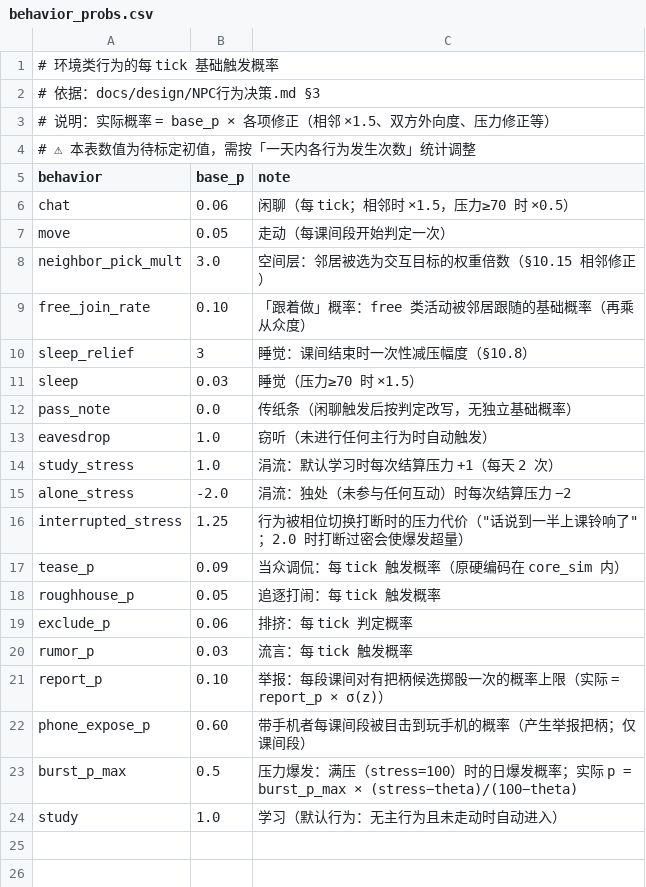
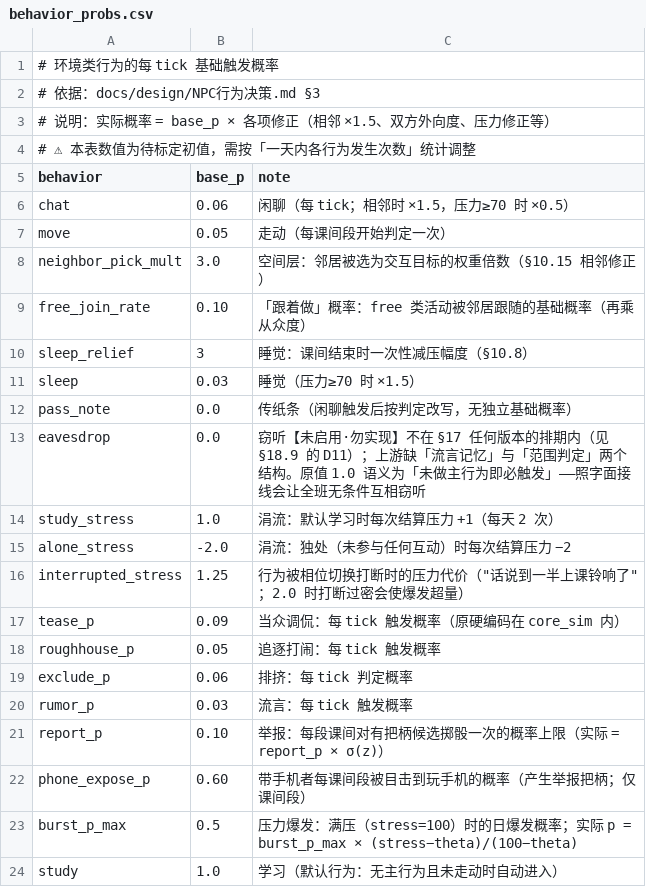
Before and after one commit to jx321720396/Ten-minutes-after-class, a CSV file: data/rules/behavior_probs.csv, drawn as a sheet.

Commit message:
docs(gdd): 同步主文档为最新版并标注 eavesdrop 为可选
- 主文档 `docs/gdd/core-gameplay-v3.1.md` 同步为最新一版规格：与 `data/rules/` 实际取值
  一致（`decay.csv` 的 0.86/0.98/0.995/0.735、`axis_coef.csv` 压力区间系数、
  `opacity_init` 性格派生公式等）。同时按配置把 `interrupted_stress` 更正为 1.25，
  收口第六道门 `check_docs` 项②「文档 param = 数值 vs data/」的长期报红。
- 新增 `docs/gdd/下课十分钟-游戏策划案-v3.1.md`：由 `下课十分钟-游戏策划案-v3.1.docx`
  经 pandoc 转出的归档件（原 docx 无内嵌图片，转换无丢失）；文首已标注来源与版本，
  说明其内容对应较早一版、编辑一律以 `core-gameplay-v3.1.md` 为准。
- §18.9 差距清单新增一行：**`eavesdrop`（窃听）不纳入任何版本实现**——§17 三个版本的
  排期均未列入；上游缺「流言记忆」与「范围判定」两个结构，重启前须先补 §10.1 的记忆模型。

balance(rules): eavesdrop 显式关闭

- `data/rules/behavior_probs.csv` 的 `eavesdrop` 由 `1.0` 改为 `0.0`，与 `pass_note,0.0`
  的既有「未启用」惯例一致；注释写明原因与后果。
- 原值 `1.0` 的语义是「未做主行为即必触发」，留着会误导接线：照字面实现会让全班
  无条件互相窃听。本次只改这一行，代码零改动。

六道门复跑全绿：`check_config` 176 / `test_core` 30 / `verify_formula` 11 /
`check_metrics` 分布判据 / `diversity_report` 存在性与多样性 / `check_docs` 0 失败。

```diff
--- a/data/rules/behavior_probs.csv
+++ b/data/rules/behavior_probs.csv
@@ -12,3 +12,3 @@ sleep,0.03,睡觉（压力≥70 时 ×1.5）
 pass_note,0.0,传纸条（闲聊触发后按判定改写，无独立基础概率）
-eavesdrop,1.0,窃听（未进行任何主行为时自动触发）
+eavesdrop,0.0,窃听【未启用·勿实现】不在 §17 任何版本的排期内（见 §18.9 的 D11）；上游缺「流言记忆」与「范围判定」两个结构。原值 1.0 语义为「未做主行为即必触发」——照字面接线会让全班无条件互相窃听
 study_stress,1.0,涓流：默认学习时每次结算压力 +1（每天 2 次）
```
Also changed, not shown: 1 other file.
